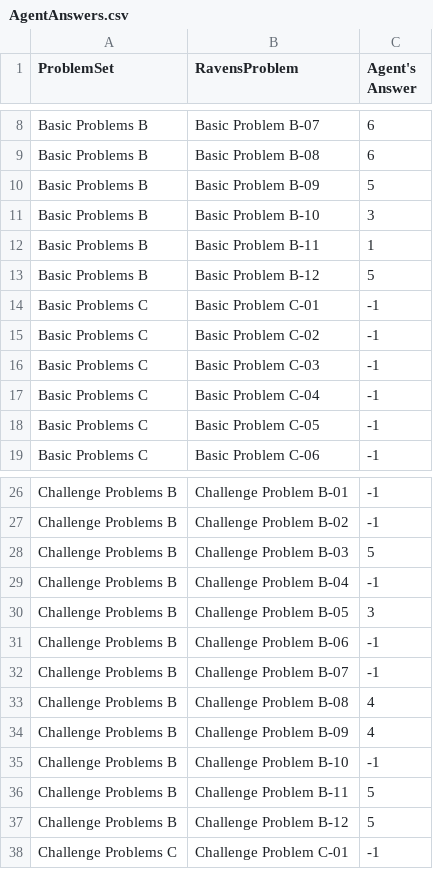
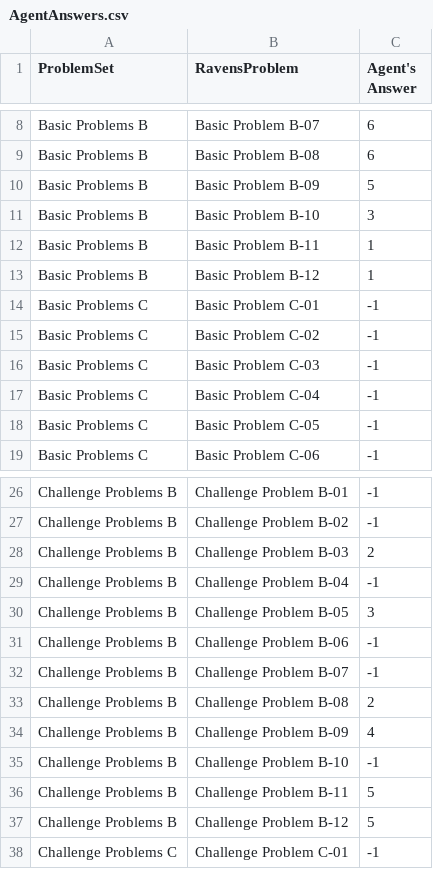
Before and after one commit to hysoftwareeng/Ravens-Progressive-Matrices-AI, a CSV file: AgentAnswers.csv, drawn as a sheet; only a part is shown, gaps mark what is left out.

Commit message:
Changed order of execution
Now agent able to solve 12 basic problems

```diff
--- a/AgentAnswers.csv
+++ b/AgentAnswers.csv
@@ -12,3 +12,3 @@ Basic Problems B,Basic Problem B-10,3
 Basic Problems B,Basic Problem B-11,1
-Basic Problems B,Basic Problem B-12,5
+Basic Problems B,Basic Problem B-12,1
 Basic Problems C,Basic Problem C-01,-1
@@ -27,3 +27,3 @@ Challenge Problems B,Challenge Problem B-01,-1
 Challenge Problems B,Challenge Problem B-02,-1
-Challenge Problems B,Challenge Problem B-03,5
+Challenge Problems B,Challenge Problem B-03,2
 Challenge Problems B,Challenge Problem B-04,-1
@@ -32,3 +32,3 @@ Challenge Problems B,Challenge Problem B-06,-1
 Challenge Problems B,Challenge Problem B-07,-1
-Challenge Problems B,Challenge Problem B-08,4
+Challenge Problems B,Challenge Problem B-08,2
 Challenge Problems B,Challenge Problem B-09,4
```
Also changed, not shown: ProblemResults.csv, 3 other files.
